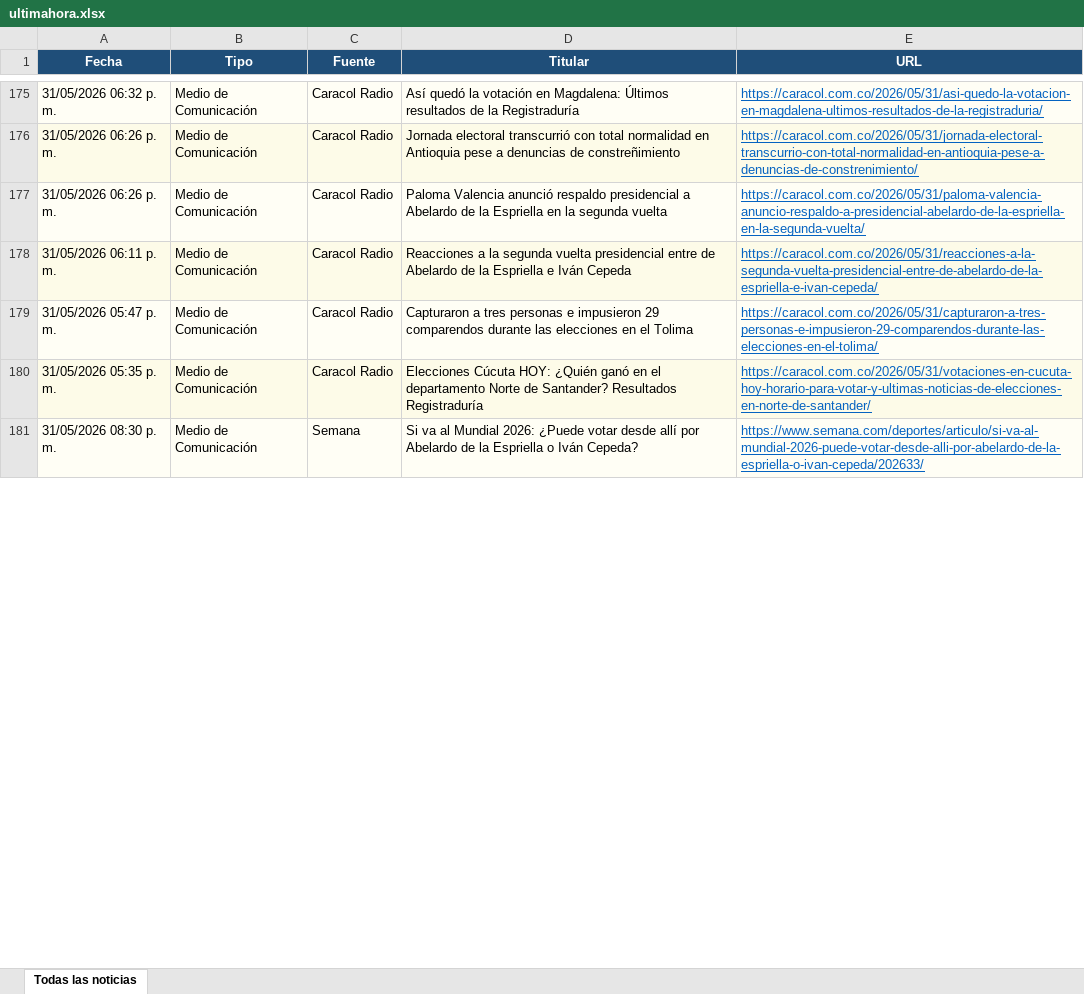
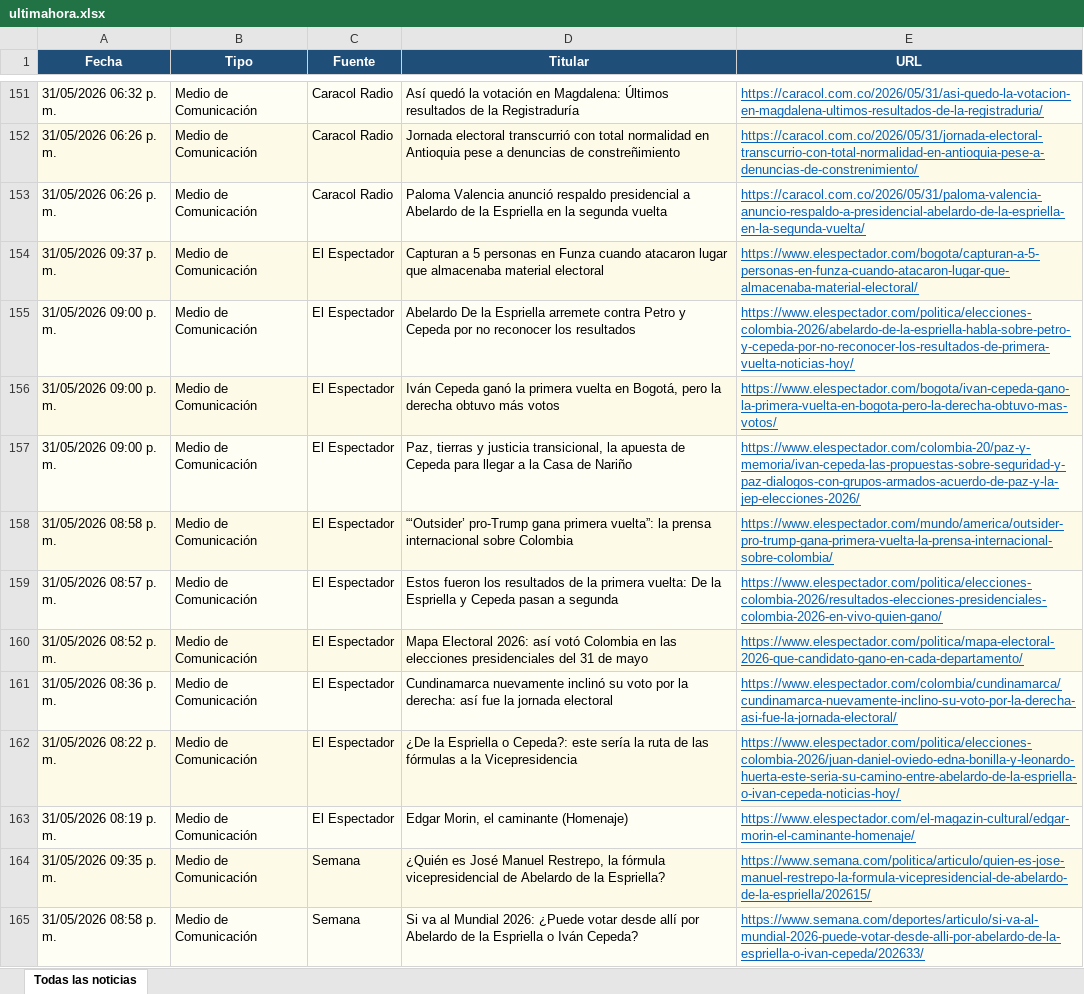
Before and after one commit to kevin961312/UltimaHora, an Excel workbook: docs/ultimahora.xlsx, sheet Todas las noticias, drawn as a sheet; only a part is shown, gaps mark what is left out; values as stored, in another font and other column widths than the file's, no borders; removed rows and columns are numbered as before the commit, all else as after; the diff covers the shown part only; the diff names each change by its address in the sheet, - before the commit and + after, or states it on an @@ line.

```diff
--- a/docs/ultimahora.xlsx (sheet Todas las noticias)
+++ b/docs/ultimahora.xlsx (sheet Todas las noticias)
+row 154: 31/05/2026 09:37 p. m. | Medio de Comunicación | El Espectador | Capturan a 5 personas en Funza cuando atacaron lugar que almacenaba material electoral | https://www.elespectador.com/bogota/capturan-a-5-personas-en-funza-cuando-atacaron-lugar-que-almacenaba-material-electoral/
-A155 (Fecha): 31/05/2026 06:11 p. m.
+A155 (Fecha): 31/05/2026 09:00 p. m.
-C155 (Fuente): Caracol Radio
+C155 (Fuente): El Espectador
-D155 (Titular): Reacciones a la segunda vuelta presidencial entre de Abelardo de la Espriella e Iván Cepeda
+D155 (Titular): Abelardo De la Espriella arremete contra Petro y Cepeda por no reconocer los resultados
-E155 (URL): https://caracol.com.co/2026/05/31/reacciones-a-la-segunda-vuelta-presidencial-entre-de-abelardo-de-la-espriella-e-ivan-cepeda/
+E155 (URL): https://www.elespectador.com/politica/elecciones-colombia-2026/abelardo-de-la-espriella-habla-sobre-petro-y-cepeda-por-no-reconocer-los-resultados-de-primera-vuelta-noticias-hoy/
@@ row 136 moved to row 156: 31/05/2026 09:00 p. m. @@
@@ row 135 moved to row 157: 31/05/2026 09:00 p. m. @@
@@ row 137 moved to row 158: 31/05/2026 08:58 p. m. @@
-A159 (Fecha): 31/05/2026 05:47 p. m.
+A159 (Fecha): 31/05/2026 08:57 p. m.
-C159 (Fuente): Caracol Radio
+C159 (Fuente): El Espectador
-D159 (Titular): Capturaron a tres personas e impusieron 29 comparendos durante las elecciones en el Tolima
+D159 (Titular): Estos fueron los resultados de la primera vuelta: De la Espriella y Cepeda pasan a segunda
-E159 (URL): https://caracol.com.co/2026/05/31/capturaron-a-tres-personas-e-impusieron-29-comparendos-durante-las-elecciones-en-el-tolima/
+E159 (URL): https://www.elespectador.com/politica/elecciones-colombia-2026/resultados-elecciones-presidenciales-colombia-2026-en-vivo-quien-gano/
-row 180: 31/05/2026 05:35 p. m. | Medio de Comunicación | Caracol Radio | Elecciones Cúcuta HOY: ¿Quién ganó en el departamento Norte de Santander? Resultados Registraduría | https://caracol.com.co/2026/05/31/votaciones-en-cucuta-hoy-horario-para-votar-y-ultimas-noticias-de-elecciones-en-norte-de-santander/
@@ row 139 moved to row 160: 31/05/2026 08:52 p. m. @@
@@ row 140 moved to row 161: 31/05/2026 08:36 p. m. @@
@@ row 141 moved to row 162: 31/05/2026 08:22 p. m. @@
@@ row 142 moved to row 163: 31/05/2026 08:19 p. m. @@
+row 164: 31/05/2026 09:35 p. m. | Medio de Comunicación | Semana | ¿Quién es José Manuel Restrepo, la fórmula vicepresidencial de Abelardo de la Espriella? | https://www.semana.com/politica/articulo/quien-es-jose-manuel-restrepo-la-formula-vicepresidencial-de-abelardo-de-la-espriella/202615/
-A165 (Fecha): 31/05/2026 08:30 p. m.
+A165 (Fecha): 31/05/2026 08:58 p. m.
```
Also changed, not shown: 60 added rows, 75 removed rows, 11 moved rows and 116 edited cells elsewhere in this sheet, public/ultimahora.xlsx, ultimahora.xlsx, 3 other files.
